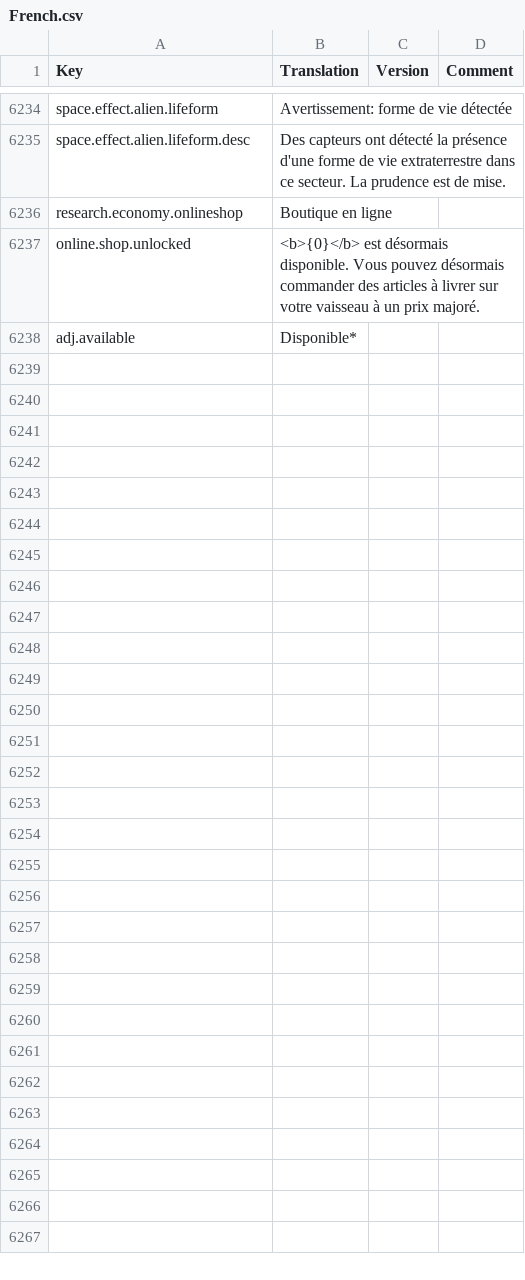
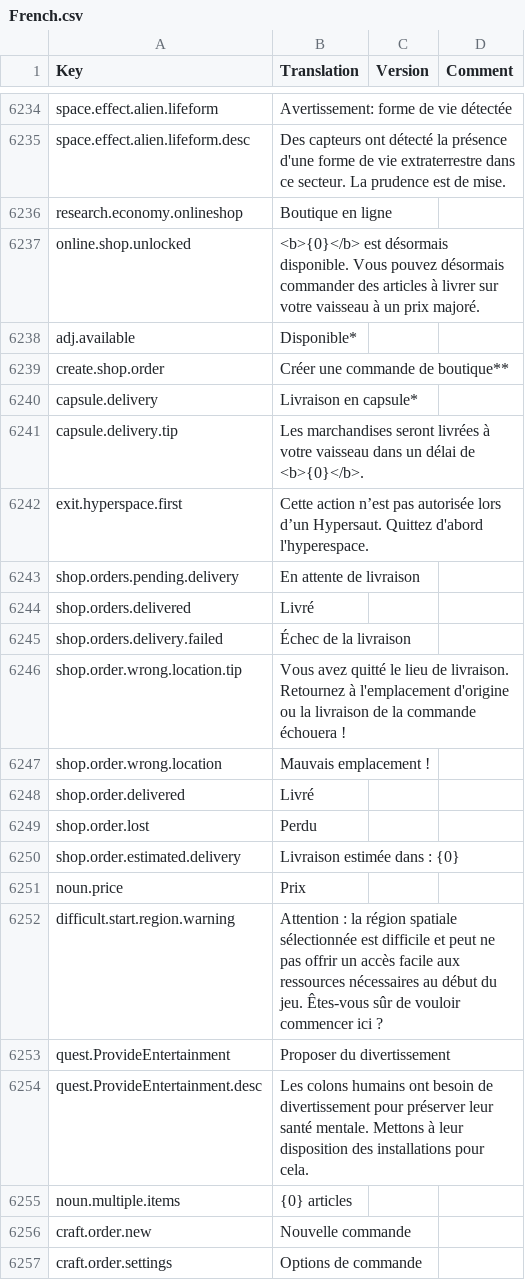
Before and after one commit to kodolinija/stardeus-translations, a CSV file: Translations/French.csv, drawn as a sheet; only a part is shown, gaps mark what is left out; the diff covers the shown part only; the diff names each change by its address in the sheet, - before the commit and + after, or states it on an @@ line.

Commit message:
WIP

```diff
--- a/Translations/French.csv
+++ b/Translations/French.csv
+row 6239: create.shop.order | Créer une commande de boutique**
+row 6240: capsule.delivery | Livraison en capsule*
+row 6241: capsule.delivery.tip | Les marchandises seront livrées à votre vaisseau dans un délai de <b>{0}</b>.
+row 6242: exit.hyperspace.first | Cette action n’est pas autorisée lors d’un Hypersaut. Quittez d'abord l'hyperespace.
+row 6243: shop.orders.pending.delivery | En attente de livraison
+row 6244: shop.orders.delivered | Livré
+row 6245: shop.orders.delivery.failed | Échec de la livraison
+row 6246: shop.order.wrong.location.tip | Vous avez quitté le lieu de livraison. Retournez à l'emplacement d'origine ou la livraison de la commande échouera !
+row 6247: shop.order.wrong.location | Mauvais emplacement !
+row 6248: shop.order.delivered | Livré
+row 6249: shop.order.lost | Perdu
+row 6250: shop.order.estimated.delivery | Livraison estimée dans : {0}
+row 6251: noun.price | Prix
+row 6252: difficult.start.region.warning | Attention : la région spatiale sélectionnée est difficile et peut ne pas offrir un accès facile aux ressources nécessaires au début du jeu. Êtes-vous sûr de vouloir commencer ici ?
+row 6253: quest.ProvideEntertainment | Proposer du divertissement
+row 6254: quest.ProvideEntertainment.desc | Les colons humains ont besoin de divertissement pour préserver leur santé mentale. Mettons à leur disposition des installations pour cela.
+row 6255: noun.multiple.items | {0} articles
+row 6256: craft.order.new | Nouvelle commande
+row 6257: craft.order.settings | Options de commande
```
Also changed, not shown: 12 added rows elsewhere in this file.
